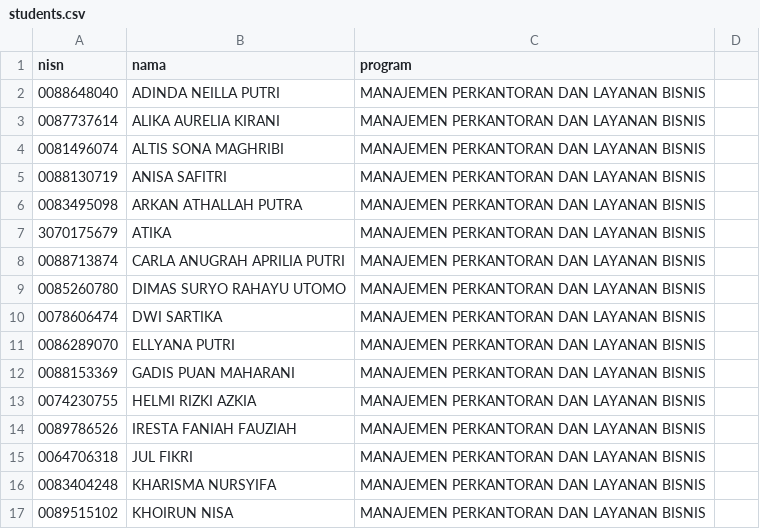
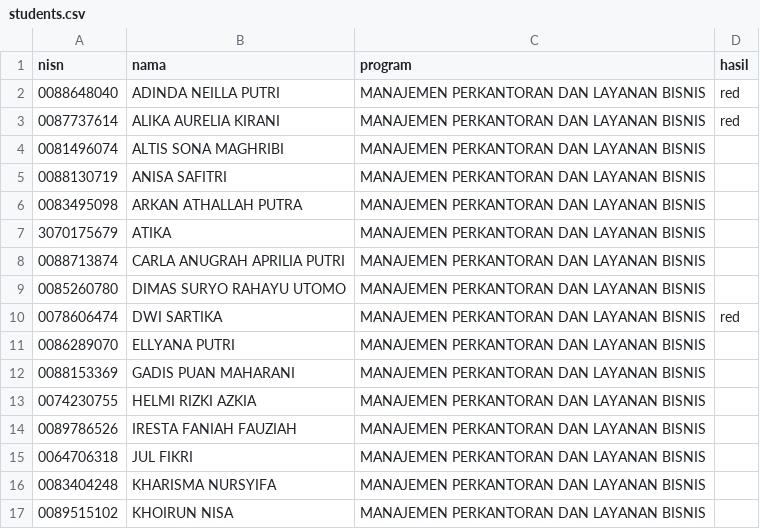
Before and after one commit to 1999myworkspace-ai/web-kelulusan, a CSV file: data/students.csv, drawn as a sheet; only a part is shown; the diff names each change by its address in the sheet, - before the commit and + after, or states it on an @@ line.

Commit message:
ganti data

```diff
--- a/data/students.csv
+++ b/data/students.csv
-D1: (empty)
+D1: hasil
-D2:D3 (hasil): (empty)
+D2:D3 (hasil): red
-D10 (hasil): (empty)
+D10 (hasil): red
```
Also changed, not shown: 3 other files.
